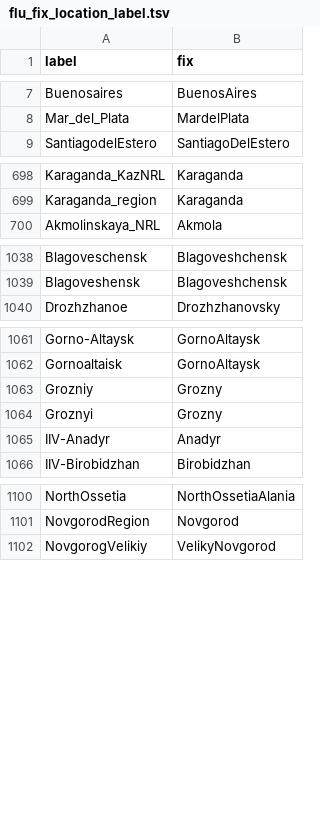
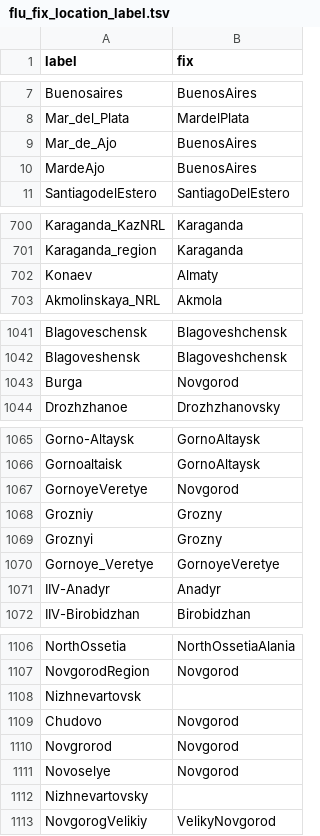
Before and after one commit to nextstrain/fauna, a TSV file: source-data/flu_fix_location_label.tsv, drawn as a sheet; only a part is shown, gaps mark what is left out; the diff covers the shown part only; the diff names each change by its address in the sheet, - before the commit and + after, or states it on an @@ line.

Commit message:
Updated flu_strain_name_fix and flu_fix_location_label

```diff
--- a/source-data/flu_fix_location_label.tsv
+++ b/source-data/flu_fix_location_label.tsv
+row 9: Mar_de_Ajo | BuenosAires
+row 10: MardeAjo | BuenosAires
+row 702: Konaev | Almaty
+row 1043: Burga | Novgorod
+row 1067: GornoyeVeretye | Novgorod
+row 1070: Gornoye_Veretye | GornoyeVeretye
+row 1108: Nizhnevartovsk
+row 1109: Chudovo | Novgorod
+row 1110: Novgrorod | Novgorod
+row 1111: Novoselye | Novgorod
+row 1112: Nizhnevartovsky
```
Also changed, not shown: 1 added row elsewhere in this file, source-data/flu_strain_name_fix.tsv.
